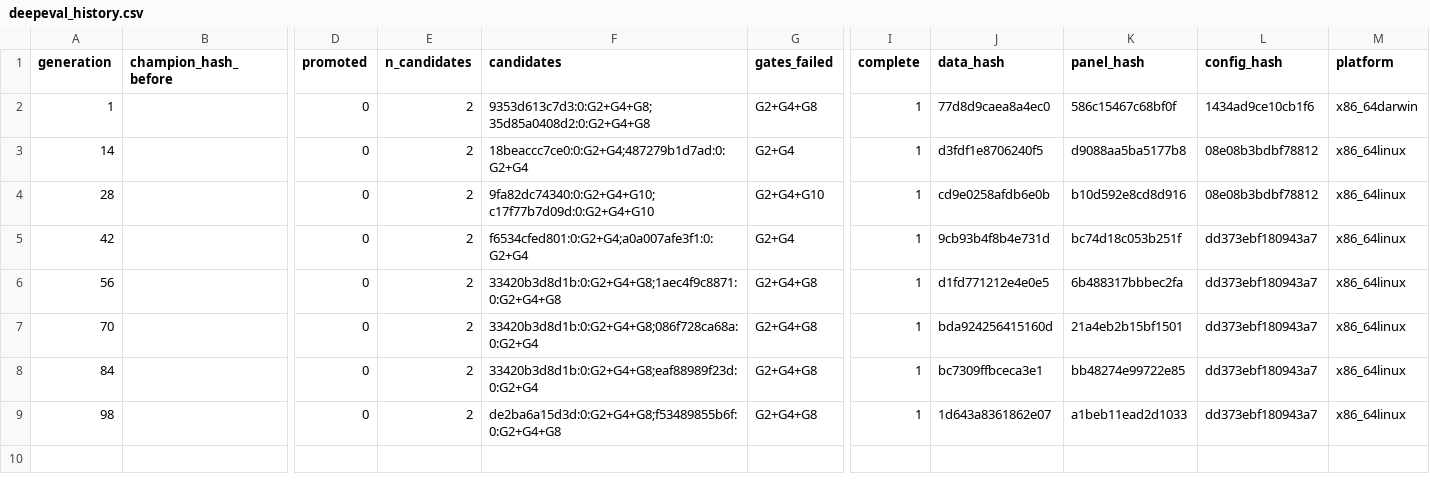
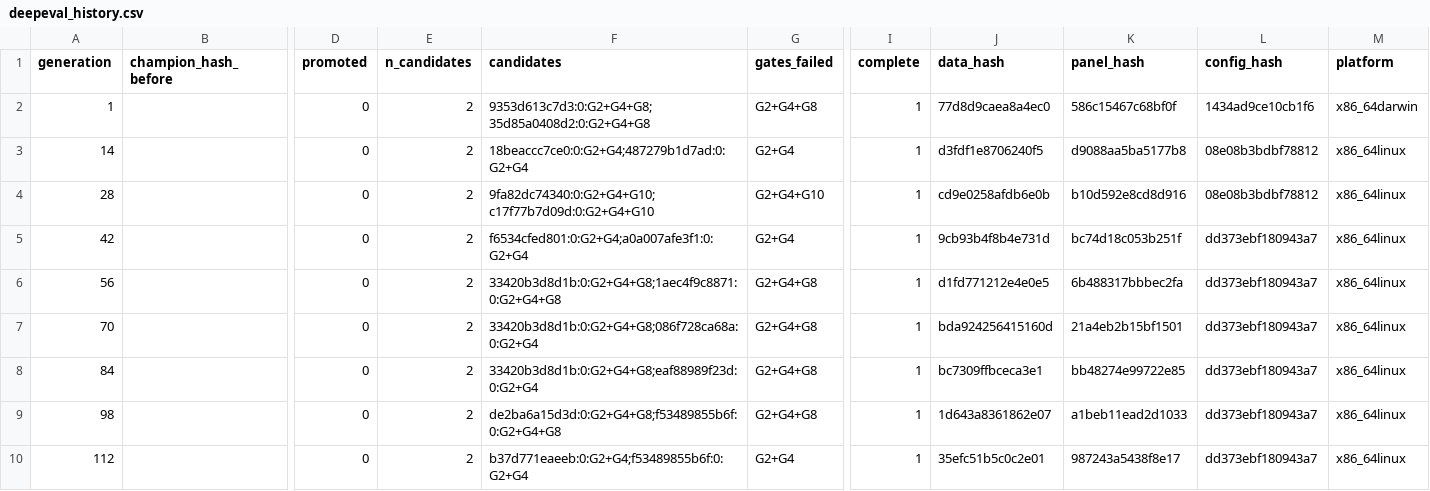
Before and after one commit to yousefjan2007-crypto/arena, a CSV file: state/deepeval_history.csv, drawn as a sheet; only a part is shown, gaps mark what is left out; rows hold the shown columns only; the diff names each change by its address in the sheet, - before the commit and + after, or states it on an @@ line.

```diff
--- a/state/deepeval_history.csv
+++ b/state/deepeval_history.csv
+row 10: 112 |  | 0 | 2 | b37d771eaeeb:0:G2+G4;f53489855b6f:0:G2+G4 | G2+G4 | 1 | 35efc51b5c0c2e01 | 987243a5438f8e17 | dd373ebf180943a7 | x86_64linux
```
Also changed, not shown: state/vault_access.csv, 12 other files.
